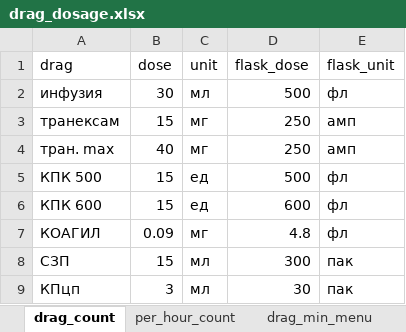
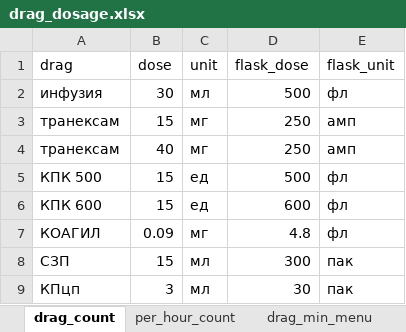
Before and after one commit to EgorVjalkov/OA_calc, an Excel workbook: oac/program_logic/data/drag_dosage.xlsx, sheet drag_count, drawn as a sheet; values as stored, in another font and other column widths than the file's, no borders; the diff names each change by its address in the sheet, - before the commit and + after, or states it on an @@ line.

```diff
--- a/oac/program_logic/data/drag_dosage.xlsx (sheet drag_count)
+++ b/oac/program_logic/data/drag_dosage.xlsx (sheet drag_count)
-A4 (drag): тран. max
+A4 (drag): транексам
```
Also changed, not shown: 10 other files.
